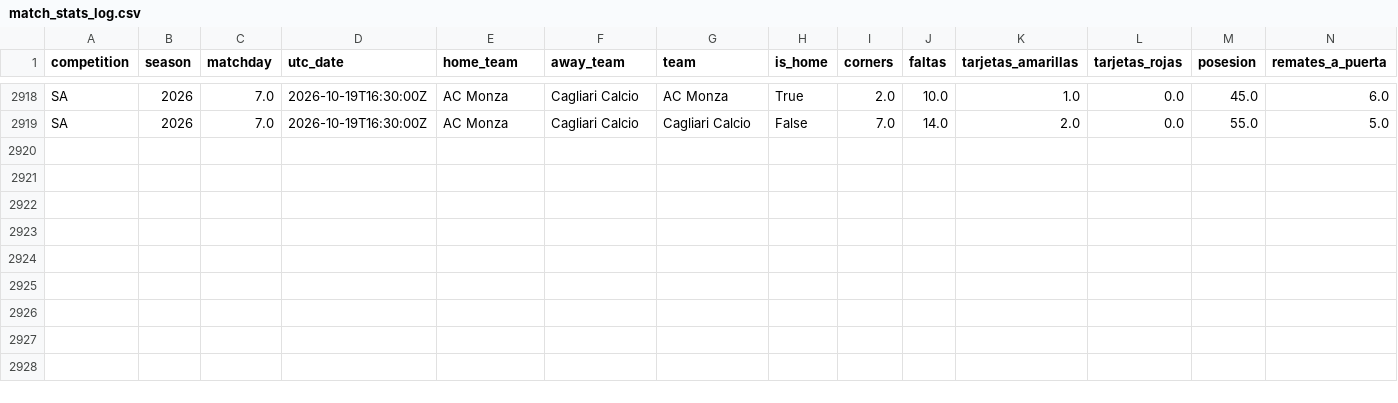
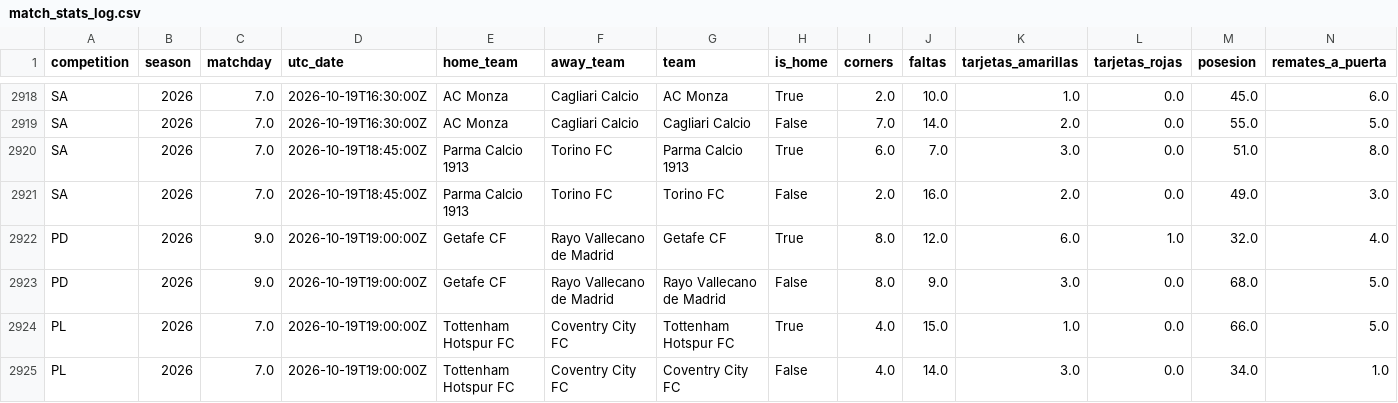
Before and after one commit to ecastc2607-cmd/football_prediction, a CSV file: data/tracking/match_stats_log.csv, drawn as a sheet; only a part is shown, gaps mark what is left out; rows hold the shown columns only; the diff names each change by its address in the sheet, - before the commit and + after, or states it on an @@ line.

```diff
--- a/data/tracking/match_stats_log.csv
+++ b/data/tracking/match_stats_log.csv
+row 2920: SA | 2026 | 7.0 | 2026-10-19T18:45:00Z | Parma Calcio 1913 | Torino FC | Parma Calcio 1913 | True | 6.0 | 7.0 | 3.0 | 0.0 | 51.0 | 8.0
+row 2921: SA | 2026 | 7.0 | 2026-10-19T18:45:00Z | Parma Calcio 1913 | Torino FC | Torino FC | False | 2.0 | 16.0 | 2.0 | 0.0 | 49.0 | 3.0
+row 2922: PD | 2026 | 9.0 | 2026-10-19T19:00:00Z | Getafe CF | Rayo Vallecano de Madrid | Getafe CF | True | 8.0 | 12.0 | 6.0 | 1.0 | 32.0 | 4.0
+row 2923: PD | 2026 | 9.0 | 2026-10-19T19:00:00Z | Getafe CF | Rayo Vallecano de Madrid | Rayo Vallecano de Madrid | False | 8.0 | 9.0 | 3.0 | 0.0 | 68.0 | 5.0
+row 2924: PL | 2026 | 7.0 | 2026-10-19T19:00:00Z | Tottenham Hotspur FC | Coventry City FC | Tottenham Hotspur FC | True | 4.0 | 15.0 | 1.0 | 0.0 | 66.0 | 5.0
+row 2925: PL | 2026 | 7.0 | 2026-10-19T19:00:00Z | Tottenham Hotspur FC | Coventry City FC | Coventry City FC | False | 4.0 | 14.0 | 3.0 | 0.0 | 34.0 | 1.0
```
Also changed, not shown: 2 other files.
